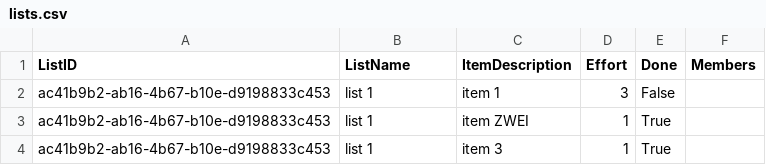
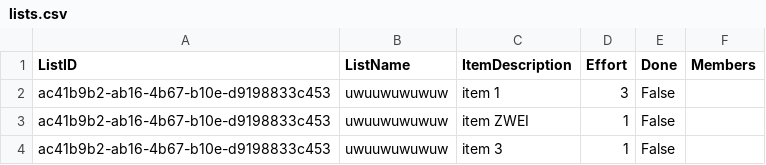
Before and after one commit to Rudic1/Project-TDC_fork, a CSV file: code/TDC/TDC/lists.csv, drawn as a sheet.

```diff
--- a/code/TDC/TDC/lists.csv
+++ b/code/TDC/TDC/lists.csv
@@ -1,4 +1,4 @@
 ListID;ListName;ItemDescription;Effort;Done;Members
-ac41b9b2-ab16-4b67-b10e-d9198833c453;list 1;item 1;3;False
-ac41b9b2-ab16-4b67-b10e-d9198833c453;list 1;item ZWEI;1;True
-ac41b9b2-ab16-4b67-b10e-d9198833c453;list 1;item 3;1;True
+ac41b9b2-ab16-4b67-b10e-d9198833c453;uwuuwuwuwuw;item 1;3;False
+ac41b9b2-ab16-4b67-b10e-d9198833c453;uwuuwuwuwuw;item ZWEI;1;False
+ac41b9b2-ab16-4b67-b10e-d9198833c453;uwuuwuwuwuw;item 3;1;False
```
Also changed, not shown: 3 other files.
